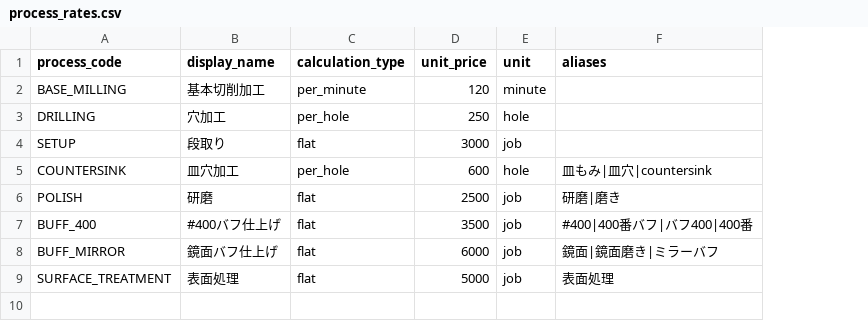
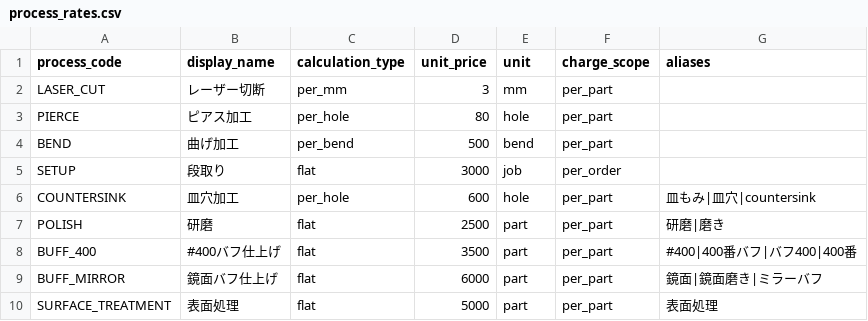
Before and after one commit to 1975020t/step_analysis_for_automatic-estimate, a CSV file: data/process_rates.csv, drawn as a sheet; removed rows and columns are numbered as before the commit, all else as after; the diff names each change by its address in the sheet, - before the commit and + after, or states it on an @@ line.

Commit message:
feat: add topology-based sheet metal quoting

```diff
--- a/data/process_rates.csv
+++ b/data/process_rates.csv
+column F (charge_scope), rows 5-10: per_order | per_part | per_part | per_part | per_part | per_part
-row 2: BASE_MILLING | 基本切削加工 | per_minute | 120 | minute
-row 3: DRILLING | 穴加工 | per_hole | 250 | hole
+row 2: LASER_CUT | レーザー切断 | per_mm | 3 | mm | per_part
+row 3: PIERCE | ピアス加工 | per_hole | 80 | hole | per_part
+row 4: BEND | 曲げ加工 | per_bend | 500 | bend | per_part
-E7:E10 (unit): job
+E7:E10 (unit): part
```
Also changed, not shown: 26 other files.
